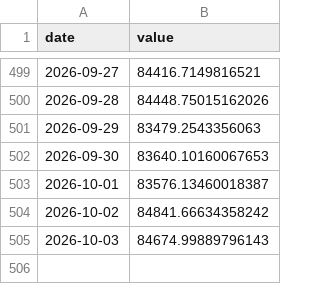
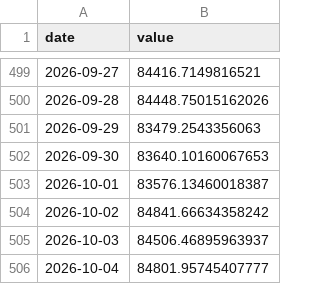
Before and after one commit to weitaozheng1225-tech/finance-analysis, a CSV file: data/timeseries/btc.csv, drawn as a sheet; only a part is shown, gaps mark what is left out.

```diff
--- a/data/timeseries/btc.csv
+++ b/data/timeseries/btc.csv
@@ -504,2 +504,3 @@ date,value
 2026-10-02,84841.66634358242
-2026-10-03,84674.99889796143
+2026-10-03,84506.46895963937
+2026-10-04,84801.95745407777
```
Also changed, not shown: data/stress_log.csv, data/timeseries/uk_gilt_etf.csv, 4 other files.
